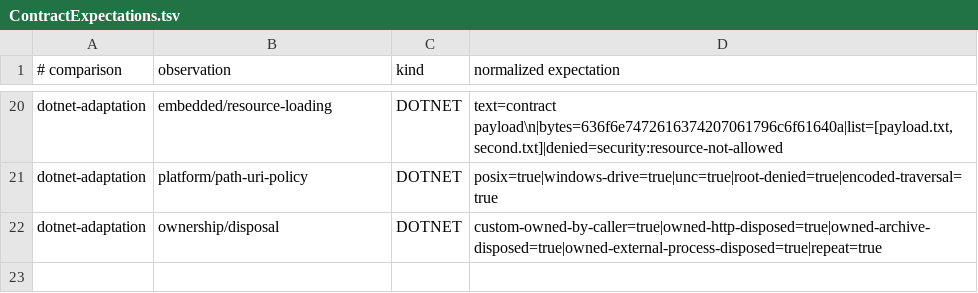
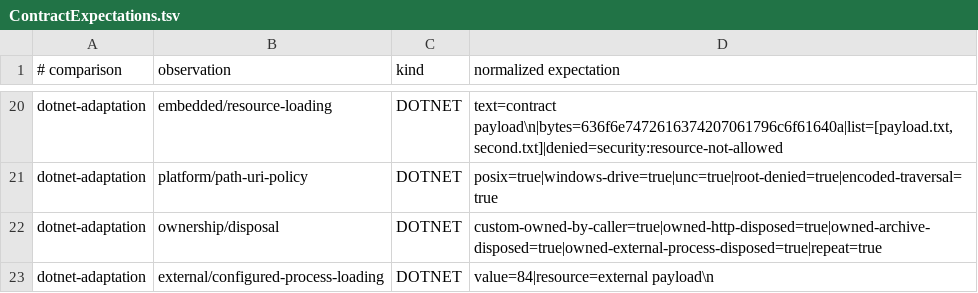
Before and after one commit to dripsharp/dripsharp, a TSV file: vibeformer/validation/loading-contract/ContractExpectations.tsv, drawn as a sheet; only a part is shown, gaps mark what is left out; the diff names each change by its address in the sheet, - before the commit and + after, or states it on an @@ line.

```diff
--- a/vibeformer/validation/loading-contract/ContractExpectations.tsv
+++ b/vibeformer/validation/loading-contract/ContractExpectations.tsv
+row 23: dotnet-adaptation | external/configured-process-loading | DOTNET | value=84|resource=external payload\n
```
Also changed, not shown: vibeformer/validation/loading-contract/ContractEvidence.tsv, 9 other files.
